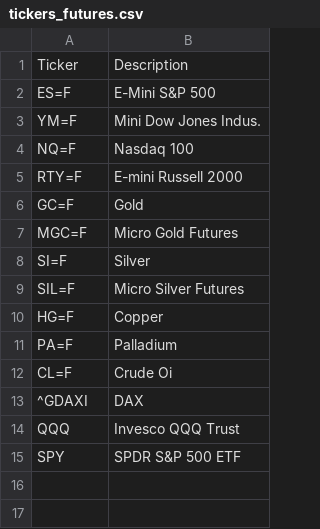
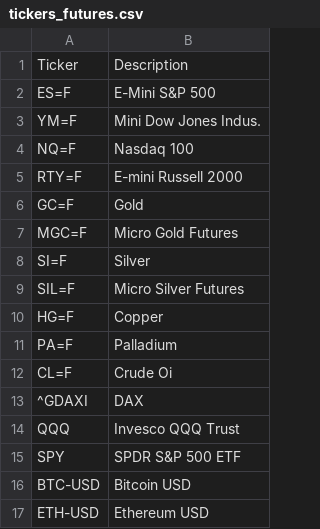
Before and after one commit to cg03521/Trading-Zone, a CSV file: Data/tickers_futures.csv, drawn as a sheet.

Commit message:
Update tickers_futures.csv

```diff
--- a/Data/tickers_futures.csv
+++ b/Data/tickers_futures.csv
@@ -15 +15,3 @@ QQQ,Invesco QQQ Trust
 SPY,SPDR S&P 500 ETF
+BTC-USD,Bitcoin USD
+ETH-USD, Ethereum USD
```
